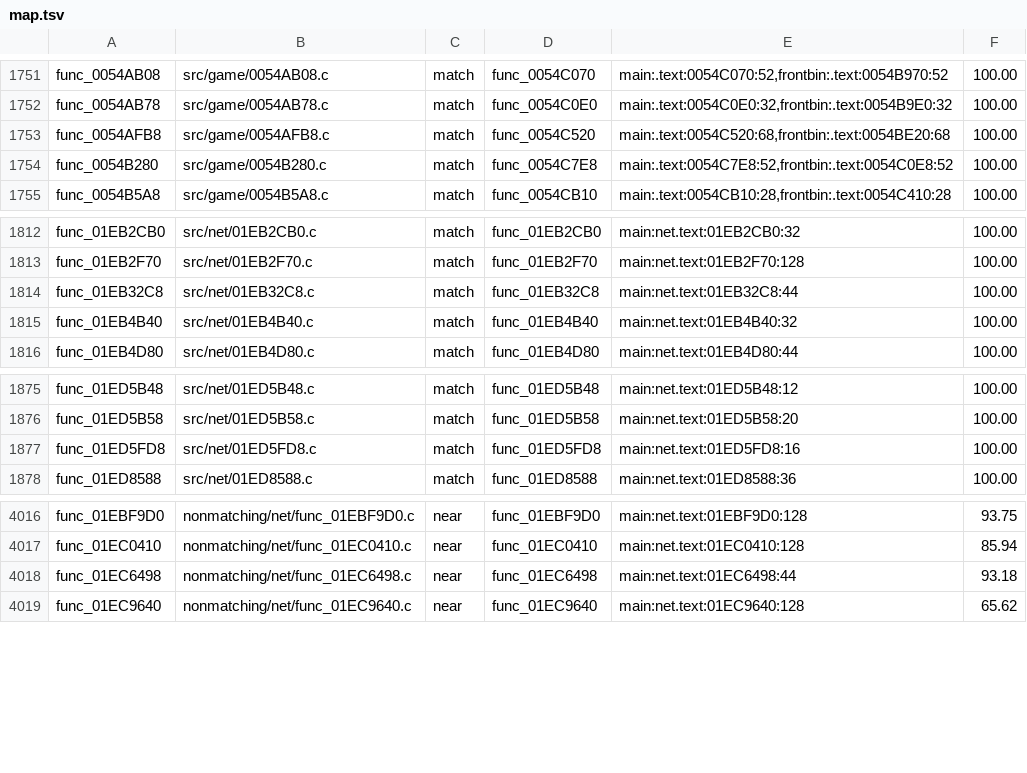
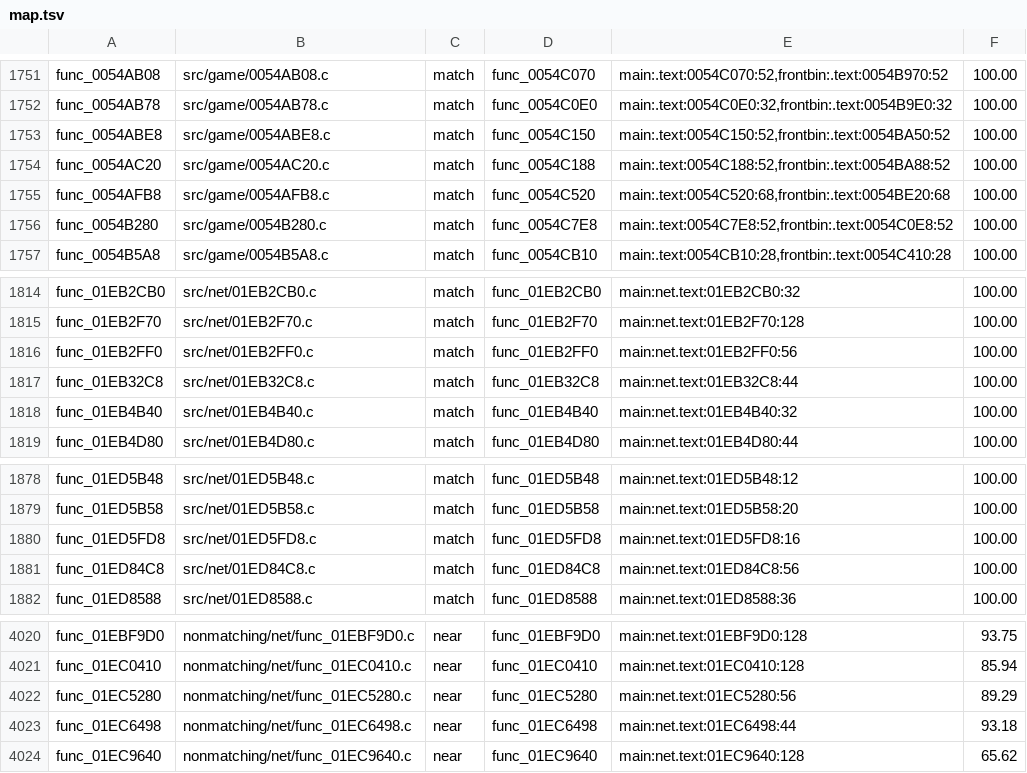
Before and after one commit to BlindFire1200/rac4-decomp, a TSV file: config/pal/map.tsv, drawn as a sheet; only a part is shown, gaps mark what is left out.

```diff
--- a/config/pal/map.tsv
+++ b/config/pal/map.tsv
@@ -1752,2 +1752,4 @@ func_0054AB08	src/game/0054AB08.c	match	func_0054C070	main:.text:0054C070:52,fro
 func_0054AB78	src/game/0054AB78.c	match	func_0054C0E0	main:.text:0054C0E0:32,frontbin:.text:0054B9E0:32	100.00
+func_0054ABE8	src/game/0054ABE8.c	match	func_0054C150	main:.text:0054C150:52,frontbin:.text:0054BA50:52	100.00
+func_0054AC20	src/game/0054AC20.c	match	func_0054C188	main:.text:0054C188:52,frontbin:.text:0054BA88:52	100.00
 func_0054AFB8	src/game/0054AFB8.c	match	func_0054C520	main:.text:0054C520:68,frontbin:.text:0054BE20:68	100.00
@@ -1813,2 +1815,3 @@ func_01EB2CB0	src/net/01EB2CB0.c	match	func_01EB2CB0	main:net.text:01EB2CB0:32	1
 func_01EB2F70	src/net/01EB2F70.c	match	func_01EB2F70	main:net.text:01EB2F70:128	100.00
+func_01EB2FF0	src/net/01EB2FF0.c	match	func_01EB2FF0	main:net.text:01EB2FF0:56	100.00
 func_01EB32C8	src/net/01EB32C8.c	match	func_01EB32C8	main:net.text:01EB32C8:44	100.00
@@ -1877,2 +1880,3 @@ func_01ED5B58	src/net/01ED5B58.c	match	func_01ED5B58	main:net.text:01ED5B58:20	1
 func_01ED5FD8	src/net/01ED5FD8.c	match	func_01ED5FD8	main:net.text:01ED5FD8:16	100.00
+func_01ED84C8	src/net/01ED84C8.c	match	func_01ED84C8	main:net.text:01ED84C8:56	100.00
 func_01ED8588	src/net/01ED8588.c	match	func_01ED8588	main:net.text:01ED8588:36	100.00
@@ -4017,2 +4021,3 @@ func_01EBF9D0	nonmatching/net/func_01EBF9D0.c	near	func_01EBF9D0	main:net.text:0
 func_01EC0410	nonmatching/net/func_01EC0410.c	near	func_01EC0410	main:net.text:01EC0410:128	85.94
+func_01EC5280	nonmatching/net/func_01EC5280.c	near	func_01EC5280	main:net.text:01EC5280:56	89.29
 func_01EC6498	nonmatching/net/func_01EC6498.c	near	func_01EC6498	main:net.text:01EC6498:44	93.18
```
Also changed, not shown: config/us/map.tsv, 9 other files.
